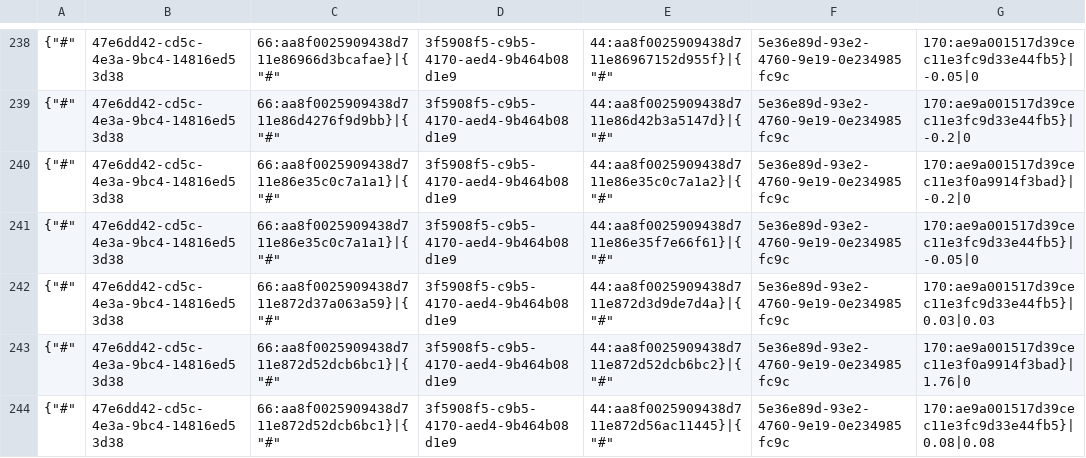
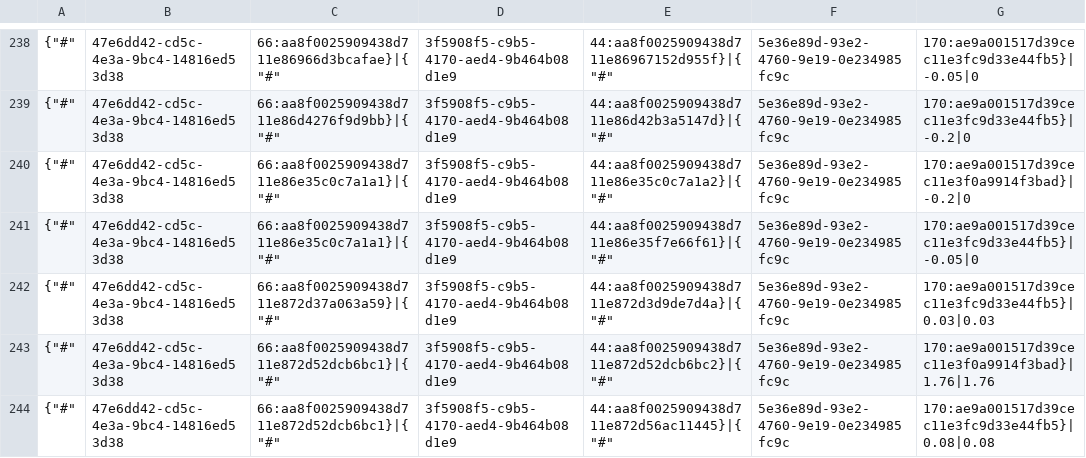
Before and after one commit to TorsionGroup/decort_shop, a CSV file: decort_shop/shop/api/cache/balances.csv, drawn as a sheet; only a part is shown, gaps mark what is left out; the diff covers the shown part only.

```diff
--- a/decort_shop/shop/api/cache/balances.csv
+++ b/decort_shop/shop/api/cache/balances.csv
@@ -242,3 +242,3 @@
 {"#",47e6dd42-cd5c-4e3a-9bc4-14816ed53d38,66:aa8f0025909438d711e872d37a063a59}|{"#",3f5908f5-c9b5-4170-aed4-9b464b08d1e9,44:aa8f0025909438d711e872d3d9de7d4a}|{"#",5e36e89d-93e2-4760-9e19-0e234985fc9c,170:ae9a001517d39cec11e3fc9d33e44fb5}|0.03|0.03
-{"#",47e6dd42-cd5c-4e3a-9bc4-14816ed53d38,66:aa8f0025909438d711e872d52dcb6bc1}|{"#",3f5908f5-c9b5-4170-aed4-9b464b08d1e9,44:aa8f0025909438d711e872d52dcb6bc2}|{"#",5e36e89d-93e2-4760-9e19-0e234985fc9c,170:ae9a001517d39cec11e3f0a9914f3bad}|1.76|0
+{"#",47e6dd42-cd5c-4e3a-9bc4-14816ed53d38,66:aa8f0025909438d711e872d52dcb6bc1}|{"#",3f5908f5-c9b5-4170-aed4-9b464b08d1e9,44:aa8f0025909438d711e872d52dcb6bc2}|{"#",5e36e89d-93e2-4760-9e19-0e234985fc9c,170:ae9a001517d39cec11e3f0a9914f3bad}|1.76|1.76
 {"#",47e6dd42-cd5c-4e3a-9bc4-14816ed53d38,66:aa8f0025909438d711e872d52dcb6bc1}|{"#",3f5908f5-c9b5-4170-aed4-9b464b08d1e9,44:aa8f0025909438d711e872d56ac11445}|{"#",5e36e89d-93e2-4760-9e19-0e234985fc9c,170:ae9a001517d39cec11e3fc9d33e44fb5}|0.08|0.08
```
Also changed, not shown: 3 removed rows and 12 edited cells elsewhere in this file, decort_shop/shop/api/cache/categories.csv, decort_shop/shop/api/cache/declaration_numbers.csv, 16 other files.
